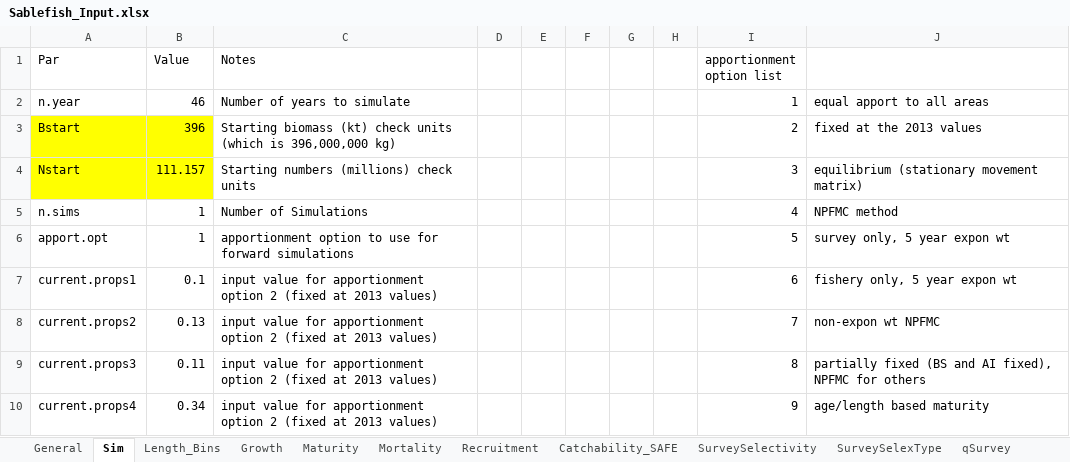
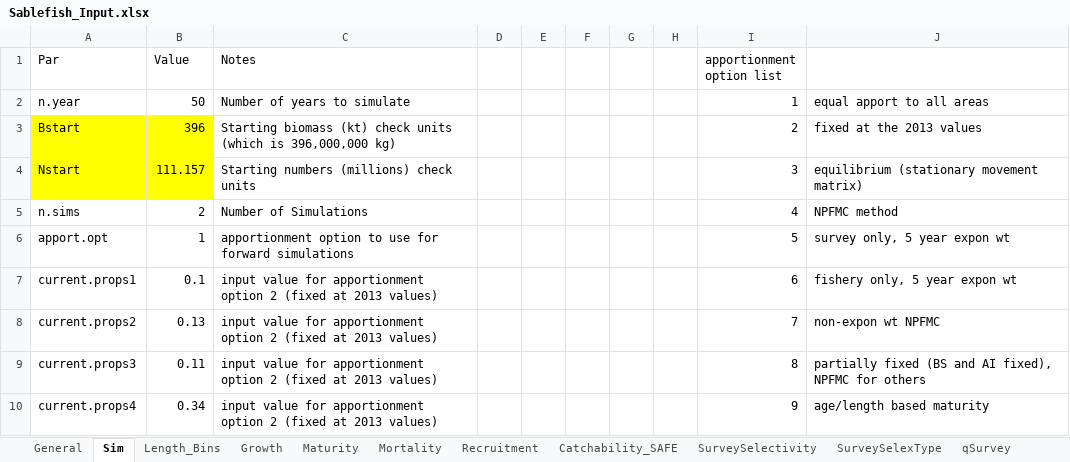
Before and after one commit to khfenske/Sablefish_ApportionmentStrategies, an Excel workbook: data/Sablefish_Input.xlsx, sheet Sim, drawn as a sheet; only a part is shown; values as stored, in another font and other column widths than the file's, no borders; the diff names each change by its address in the sheet, - before the commit and + after, or states it on an @@ line.

Commit message:
added code for conditioning period figures, added a sablefish input excel file that can be switched on to try to match the management model single area parameter values.

```diff
--- a/data/Sablefish_Input.xlsx (sheet Sim)
+++ b/data/Sablefish_Input.xlsx (sheet Sim)
-B2 (Value): 46
+B2 (Value): 50
-B5 (Value): 1
+B5 (Value): 2
```
Also changed, not shown: 22 other files.
